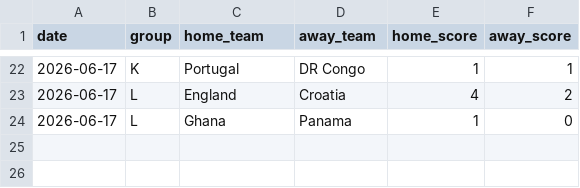
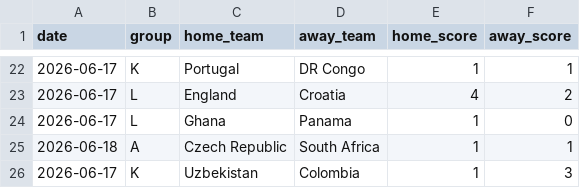
Before and after one commit to huangjialing0010/worldcup-2026-predict, a CSV file: data/raw/matches_2026.csv, drawn as a sheet; only a part is shown, gaps mark what is left out.

Commit message:
auto: daily update

```diff
--- a/data/raw/matches_2026.csv
+++ b/data/raw/matches_2026.csv
@@ -24 +24,3 @@
 2026-06-17,L,Ghana,Panama,1,0
+2026-06-18,A,Czech Republic,South Africa,1,1
+2026-06-17,K,Uzbekistan,Colombia,1,3
```
